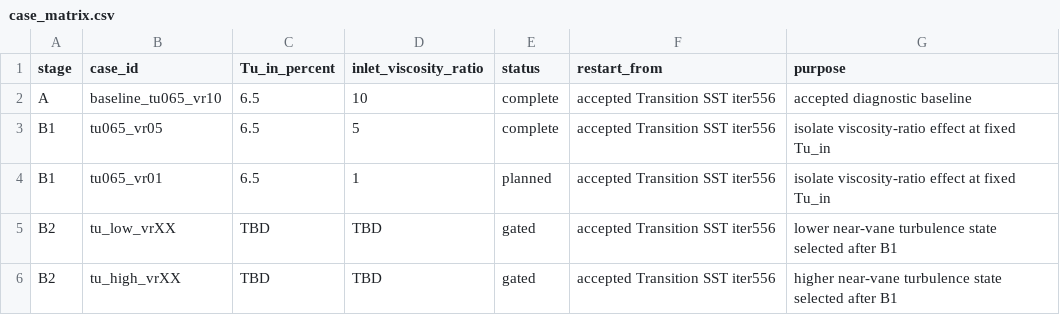
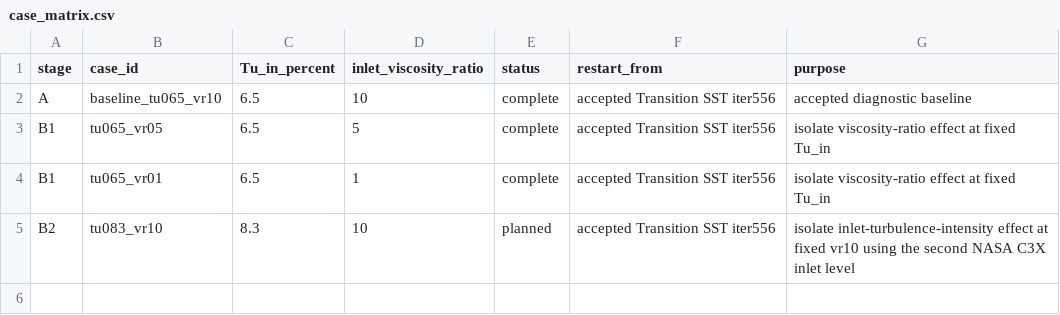
Before and after one commit to mehdichabane/NASA-C3X-Reduced-CHT-Fluent-Python, a CSV file: studies/transition_sst_sensitivity/case_matrix.csv, drawn as a sheet.

Commit message:
Complete B1 Transition SST viscosity-ratio sensitivity

```diff
--- a/studies/transition_sst_sensitivity/case_matrix.csv
+++ b/studies/transition_sst_sensitivity/case_matrix.csv
@@ -3,4 +3,3 @@ A,baseline_tu065_vr10,6.5,10,complete,accepted Transition SST iter556,accepted d
 B1,tu065_vr05,6.5,5,complete,accepted Transition SST iter556,isolate viscosity-ratio effect at fixed Tu_in
-B1,tu065_vr01,6.5,1,planned,accepted Transition SST iter556,isolate viscosity-ratio effect at fixed Tu_in
-B2,tu_low_vrXX,TBD,TBD,gated,accepted Transition SST iter556,lower near-vane turbulence state selected after B1
-B2,tu_high_vrXX,TBD,TBD,gated,accepted Transition SST iter556,higher near-vane turbulence state selected after B1
+B1,tu065_vr01,6.5,1,complete,accepted Transition SST iter556,isolate viscosity-ratio effect at fixed Tu_in
+B2,tu083_vr10,8.3,10,planned,accepted Transition SST iter556,isolate inlet-turbulence-intensity effect at fixed vr10 using the second NASA C3X inlet level
```
Also changed, not shown: 8 other files.
